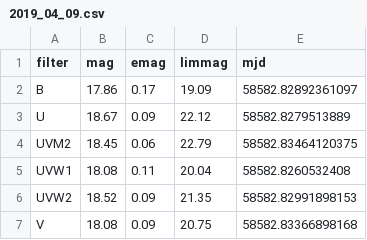
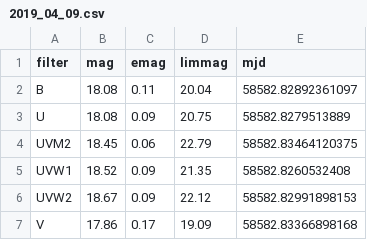
Before and after one commit to yaoyuhan/SN2019dge, a CSV file: data/photometry/Swift/2019_04_09.csv, drawn as a sheet.

```diff
--- a/data/photometry/Swift/2019_04_09.csv
+++ b/data/photometry/Swift/2019_04_09.csv
@@ -1,7 +1,7 @@
 filter,mag,emag,limmag,mjd
-B,17.86,0.17,19.09,58582.82892361097
-U,18.67,0.09,22.12,58582.8279513889
+B,18.08,0.11,20.04,58582.82892361097
+U,18.08,0.09,20.75,58582.8279513889
 UVM2,18.45,0.06,22.79,58582.83464120375
-UVW1,18.08,0.11,20.04,58582.8260532408
-UVW2,18.52,0.09,21.35,58582.82991898153
-V,18.08,0.09,20.75,58582.83366898168
+UVW1,18.52,0.09,21.35,58582.8260532408
+UVW2,18.67,0.09,22.12,58582.82991898153
+V,17.86,0.17,19.09,58582.83366898168
```
Also changed, not shown: data/photometry/Swift/2019_04_10.csv, data/photometry/Swift/2019_06_23.csv, 7 other files.
